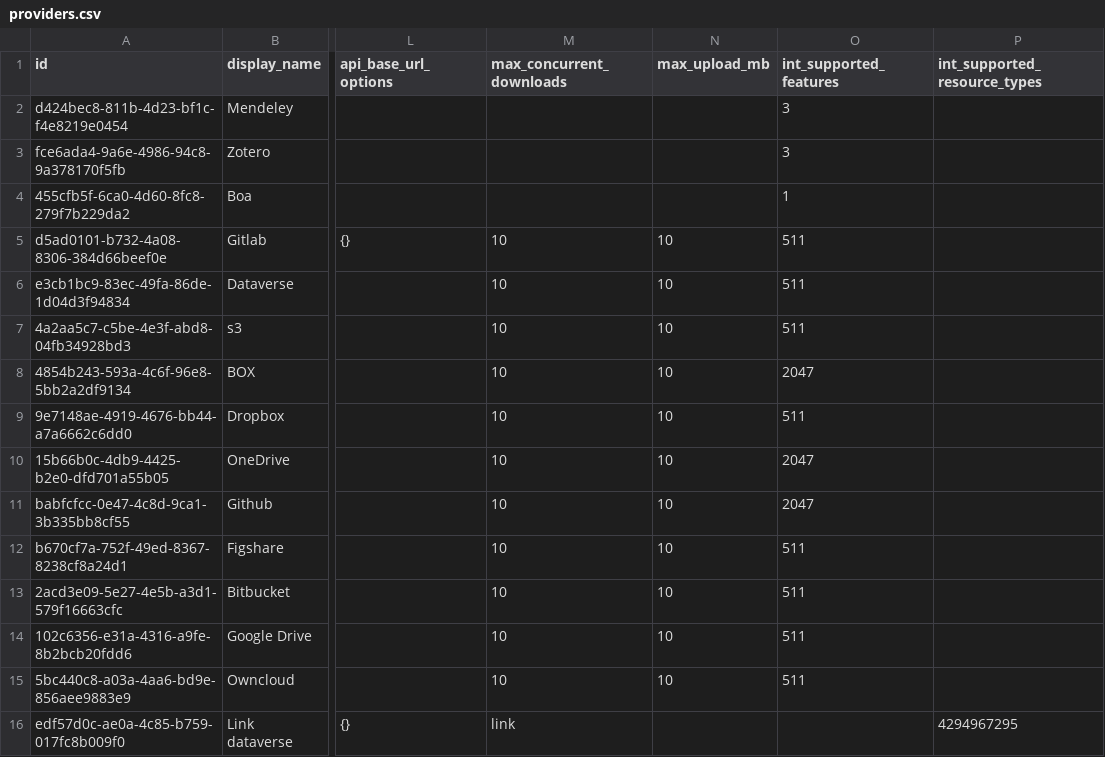
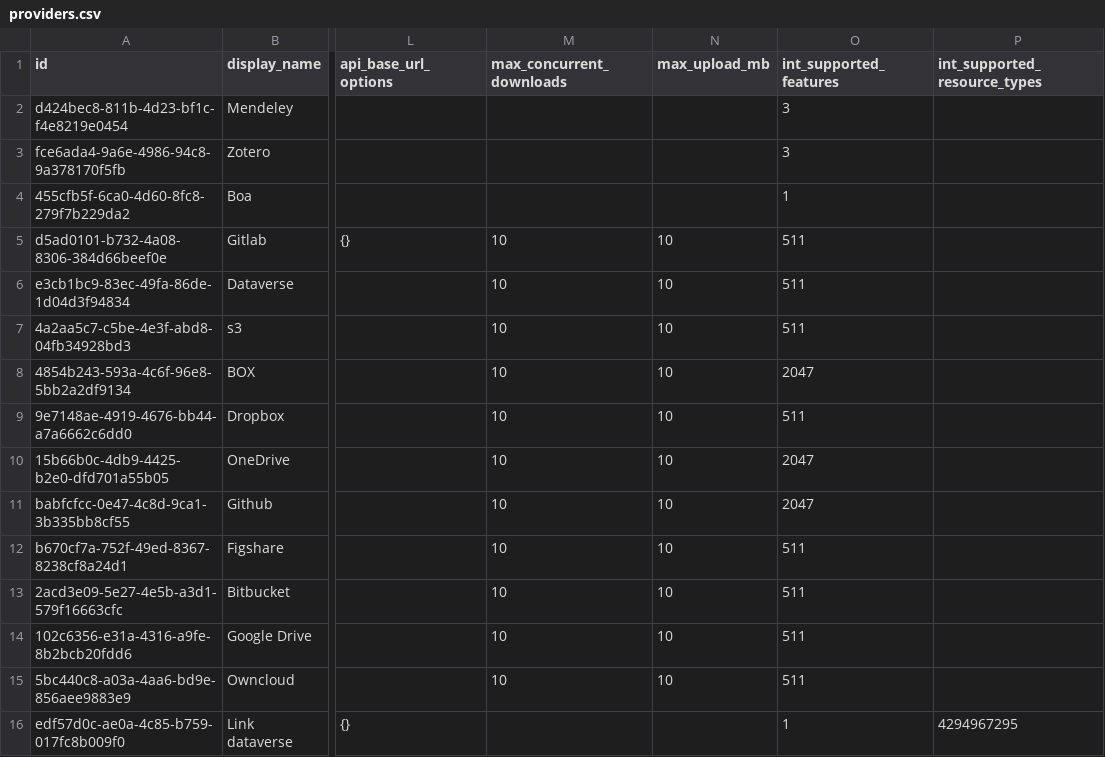
Before and after one commit to cslzchen/gravyvalet, a CSV file: addon_service/management/commands/providers/providers.csv, drawn as a sheet; only a part is shown, gaps mark what is left out; the diff names each change by its address in the sheet, - before the commit and + after, or states it on an @@ line.

Commit message:
Fix addon setup CSV, temp commit

```diff
--- a/addon_service/management/commands/providers/providers.csv
+++ b/addon_service/management/commands/providers/providers.csv
-M16 (max_concurrent_downloads): link
+M16 (max_concurrent_downloads): (empty)
-O16 (int_supported_features): (empty)
+O16 (int_supported_features): 1
```
